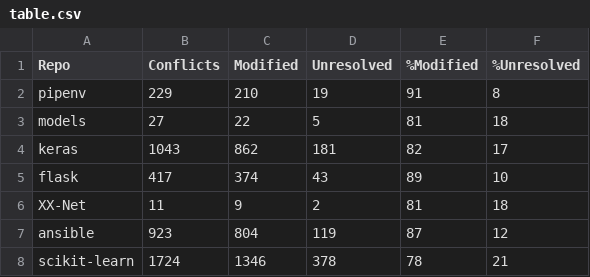
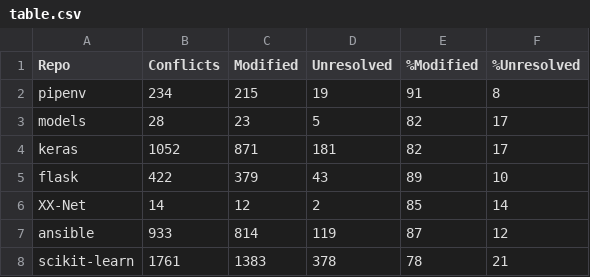
Before and after one commit to alvawei/smerge, a CSV file: scripts/table.csv, drawn as a sheet.

```diff
--- a/scripts/table.csv
+++ b/scripts/table.csv
@@ -1,8 +1,8 @@
 Repo,Conflicts,Modified,Unresolved,%Modified,%Unresolved
-pipenv,229,210,19,91,8
-models,27,22,5,81,18
-keras,1043,862,181,82,17
-flask,417,374,43,89,10
-XX-Net,11,9,2,81,18
-ansible,923,804,119,87,12
-scikit-learn,1724,1346,378,78,21
+pipenv,234,215,19,91,8
+models,28,23,5,82,17
+keras,1052,871,181,82,17
+flask,422,379,43,89,10
+XX-Net,14,12,2,85,14
+ansible,933,814,119,87,12
+scikit-learn,1761,1383,378,78,21
```
Also changed, not shown: 18 other files.
